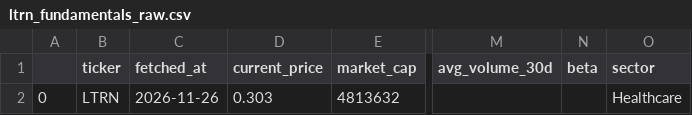
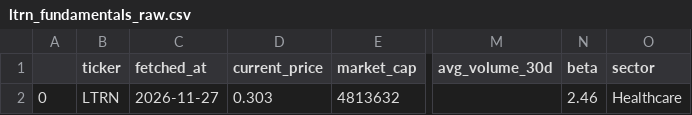
Before and after one commit to averma-ltrn/ltrn-stock-analyzer, a CSV file: data/raw/ltrn_fundamentals_raw.csv, drawn as a sheet; only a part is shown, gaps mark what is left out; the diff names each change by its address in the sheet, - before the commit and + after, or states it on an @@ line.

```diff
--- a/data/raw/ltrn_fundamentals_raw.csv
+++ b/data/raw/ltrn_fundamentals_raw.csv
-C2 (fetched_at): 2026-11-26
+C2 (fetched_at): 2026-11-27
-N2 (beta): (empty)
+N2 (beta): 2.46
```
Also changed, not shown: data/processed/ltrn_indicators.csv, data/raw/ltrn_prices_raw.csv, 1 other file.
